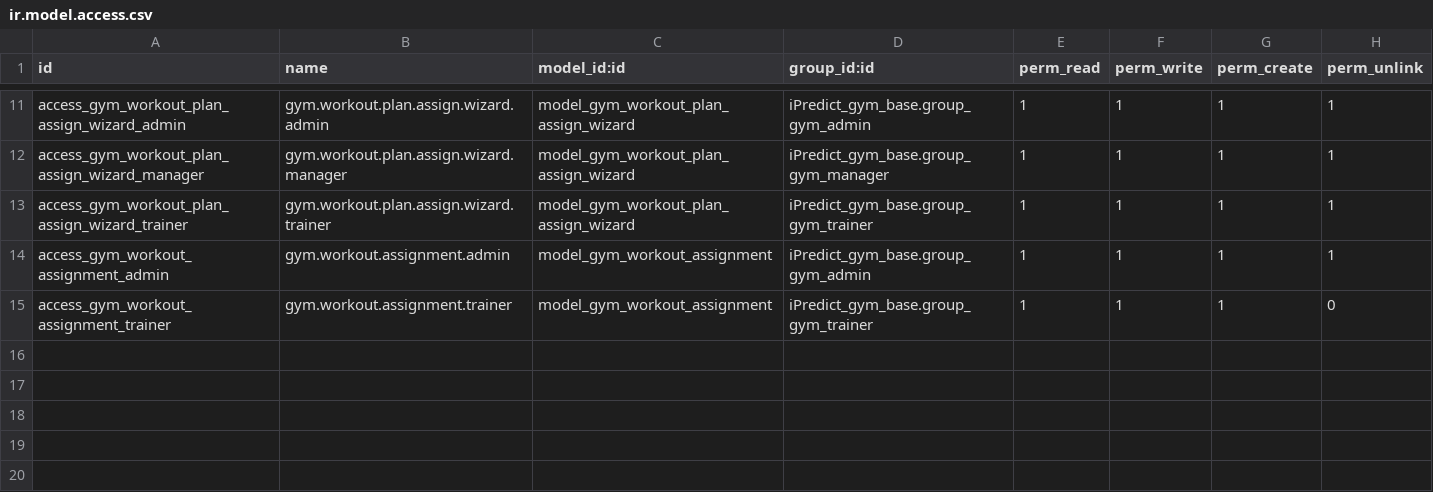
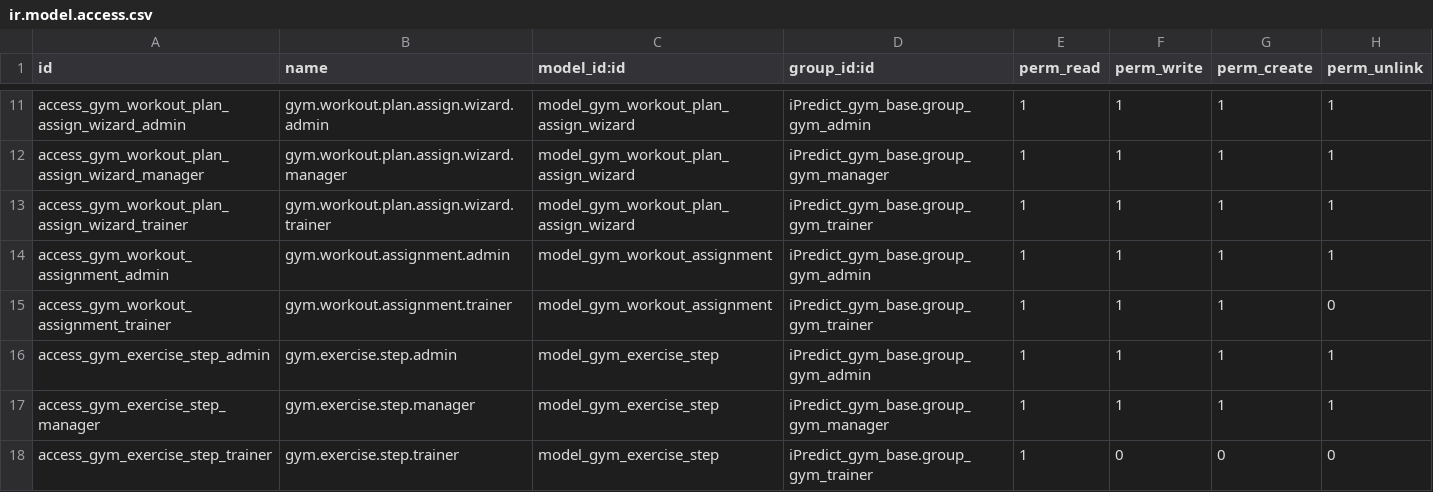
Before and after one commit to vishruti2004/odoo-erp-customizations, a CSV file: iPredict_gym_management/iPredict_gym_workout/security/ir.model.access.csv, drawn as a sheet; only a part is shown, gaps mark what is left out.

Commit message:
[IMP] workout: add exercise steps with images | diet: implement food, meal planning, member assignment, and automatic nutrition summary calculations

```diff
--- a/iPredict_gym_management/iPredict_gym_workout/security/ir.model.access.csv
+++ b/iPredict_gym_management/iPredict_gym_workout/security/ir.model.access.csv
@@ -15 +15,4 @@ access_gym_workout_assignment_admin,gym.workout.assignment.admin,model_gym_worko
 access_gym_workout_assignment_trainer,gym.workout.assignment.trainer,model_gym_workout_assignment,iPredict_gym_base.group_gym_trainer,1,1,1,0
+access_gym_exercise_step_admin,gym.exercise.step.admin,model_gym_exercise_step,iPredict_gym_base.group_gym_admin,1,1,1,1
+access_gym_exercise_step_manager,gym.exercise.step.manager,model_gym_exercise_step,iPredict_gym_base.group_gym_manager,1,1,1,1
+access_gym_exercise_step_trainer,gym.exercise.step.trainer,model_gym_exercise_step,iPredict_gym_base.group_gym_trainer,1,0,0,0
```
Also changed, not shown: 26 other files.
